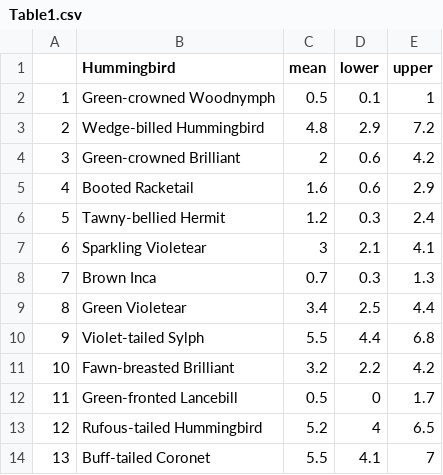
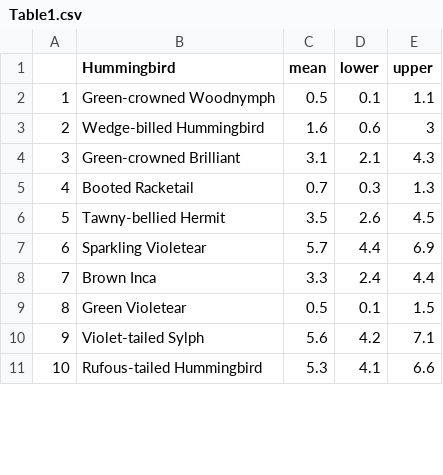
Before and after one commit to bw4sz/Occupy, a CSV file: Figures/Table1.csv, drawn as a sheet; only a part is shown; removed rows and columns are numbered as before the commit, all else as after; the diff covers the shown part only; the diff names each change by its address in the sheet, - before the commit and + after, or states it on an @@ line.

```diff
--- a/Figures/Table1.csv
+++ b/Figures/Table1.csv
-E2 (upper): 1
+E2 (upper): 1.1
-C3 (mean): 4.8
+C3 (mean): 1.6
-D3 (lower): 2.9
+D3 (lower): 0.6
-E3 (upper): 7.2
+E3 (upper): 3
-C4 (mean): 2
+C4 (mean): 3.1
-D4 (lower): 0.6
+D4 (lower): 2.1
-E4 (upper): 4.2
+E4 (upper): 4.3
-C5 (mean): 1.6
+C5 (mean): 0.7
-D5 (lower): 0.6
+D5 (lower): 0.3
-E5 (upper): 2.9
+E5 (upper): 1.3
-C6 (mean): 1.2
+C6 (mean): 3.5
-D6 (lower): 0.3
+D6 (lower): 2.6
-E6 (upper): 2.4
+E6 (upper): 4.5
-C7 (mean): 3
+C7 (mean): 5.7
-D7 (lower): 2.1
+D7 (lower): 4.4
-E7 (upper): 4.1
+E7 (upper): 6.9
-C8 (mean): 0.7
+C8 (mean): 3.3
-D8 (lower): 0.3
+D8 (lower): 2.4
-E8 (upper): 1.3
+E8 (upper): 4.4
-C9 (mean): 3.4
+C9 (mean): 0.5
-D9 (lower): 2.5
+D9 (lower): 0.1
-E9 (upper): 4.4
+E9 (upper): 1.5
-C10 (mean): 5.5
+C10 (mean): 5.6
-D10 (lower): 4.4
+D10 (lower): 4.2
-E10 (upper): 6.8
+E10 (upper): 7.1
-row 11: 10 | Fawn-breasted Brilliant | 3.2 | 2.2 | 4.2
-row 12: 11 | Green-fronted Lancebill | 0.5 | 0 | 1.7
@@ column A renumbered from row 11 down @@
-C11 (mean): 5.2
+C11 (mean): 5.3
-D11 (lower): 4
+D11 (lower): 4.1
-E11 (upper): 6.5
+E11 (upper): 6.6
-row 14: 13 | Buff-tailed Coronet | 5.5 | 4.1 | 7
```
Also changed, not shown: 16 edited cells elsewhere in this file, 31 other files.
